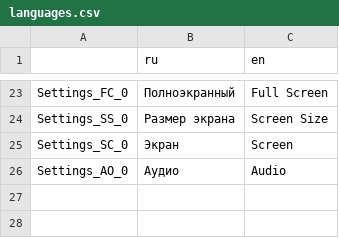
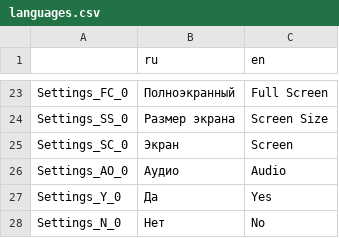
Before and after one commit to xXKrugerXx/PsychiatricHospital2D, a CSV file: languages/languages.csv, drawn as a sheet; only a part is shown, gaps mark what is left out; the diff names each change by its address in the sheet, - before the commit and + after, or states it on an @@ line.

```diff
--- a/languages/languages.csv
+++ b/languages/languages.csv
+row 27: Settings_Y_0 | Да | Yes
+row 28: Settings_N_0 | Нет | No
```
Also changed, not shown: 16 other files.
